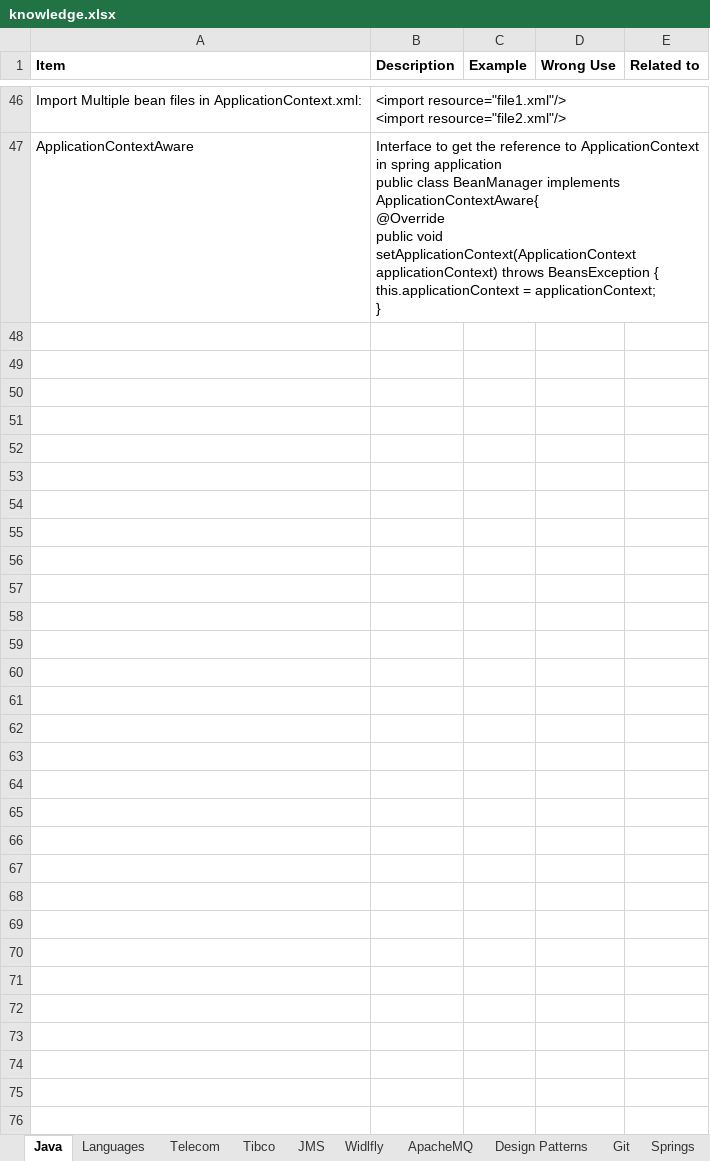
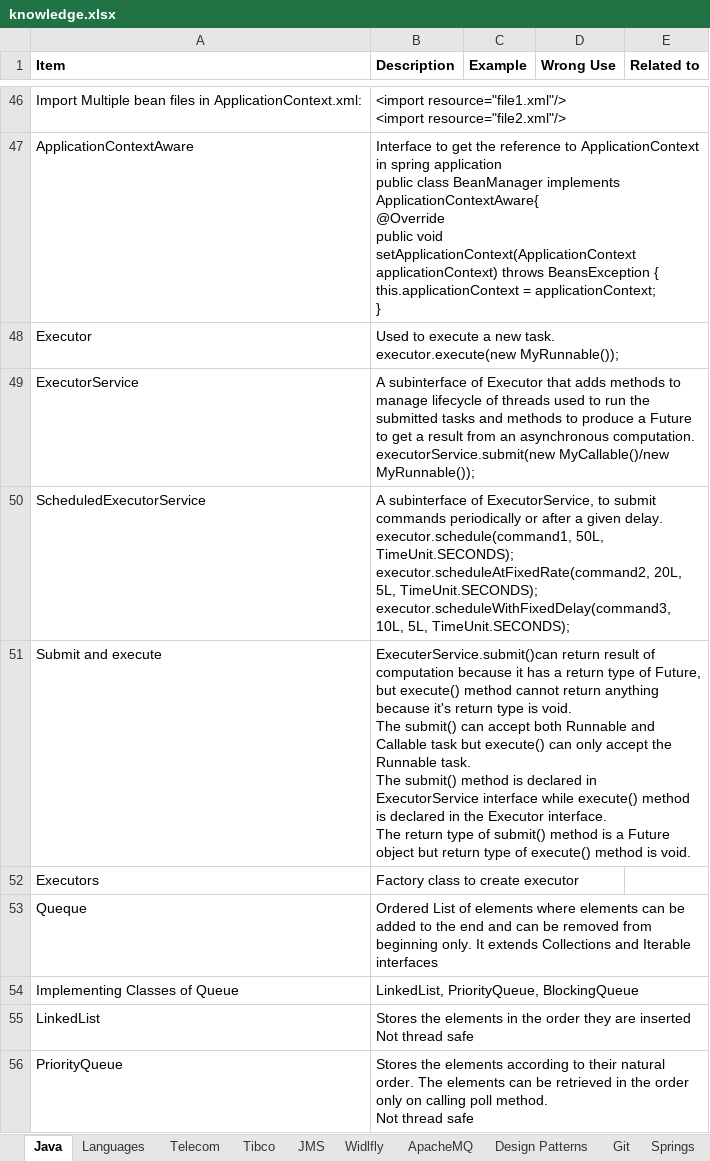
Before and after one commit to anshulsood2006/ArCommon, an Excel workbook: documents/knowledge.xlsx, sheet Java, drawn as a sheet; only a part is shown, gaps mark what is left out; values as stored, in another font and other column widths than the file's, no borders; ↵ is a line break in a cell; the diff covers the shown part only; the diff names each change by its address in the sheet, - before the commit and + after, or states it on an @@ line.

Commit message:
Queues

```diff
--- a/documents/knowledge.xlsx (sheet Java)
+++ b/documents/knowledge.xlsx (sheet Java)
+row 48: Executor | Used to execute a new task. ↵ executor.execute(new MyRunnable());
+row 49: ExecutorService | A subinterface of Executor that adds methods to manage lifecycle of threads used to run the submitted tasks and methods to produce a Future to get a result from an asynchronous computation. ↵ executorService.submit(new MyCallable()/new MyRunnable());
+row 50: ScheduledExecutorService | A subinterface of ExecutorService, to submit commands periodically or after a given delay. ↵ executor.schedule(command1, 50L, TimeUnit.SECONDS); ↵ executor.scheduleAtFixedRate(command2, 20L, 5L, TimeUnit.SECONDS); ↵ executor.scheduleWithFixedDelay(command3, 10L, 5L, TimeUnit.SECONDS);
+row 51: Submit and execute | ExecuterService.submit()can return result of computation because it has a return type of Future, but execute() method cannot return anything because it's return type is void. ↵ The submit() can accept both Runnable and Callable task but execute() can only accept the Runnable task. ↵ The submit() method is declared in ExecutorService interface while execute() method is declared in the Executor interface. ↵ The return type of submit() method is a Future object but return type of execute() method is void.
+row 52: Executors | Factory class to create executor
+row 53: Queque | Ordered List of elements where elements can be added to the end and can be removed from beginning only. It extends Collections and Iterable interfaces
+row 54: Implementing Classes of Queue | LinkedList, PriorityQueue, BlockingQueue
+row 55: LinkedList | Stores the elements in the order they are inserted ↵ Not thread safe
+row 56: PriorityQueue | Stores the elements according to their natural order. The elements can be retrieved in the order only on calling poll method. ↵ Not thread safe
```
Also changed, not shown: 8 added rows elsewhere in this sheet, 5 other files.
